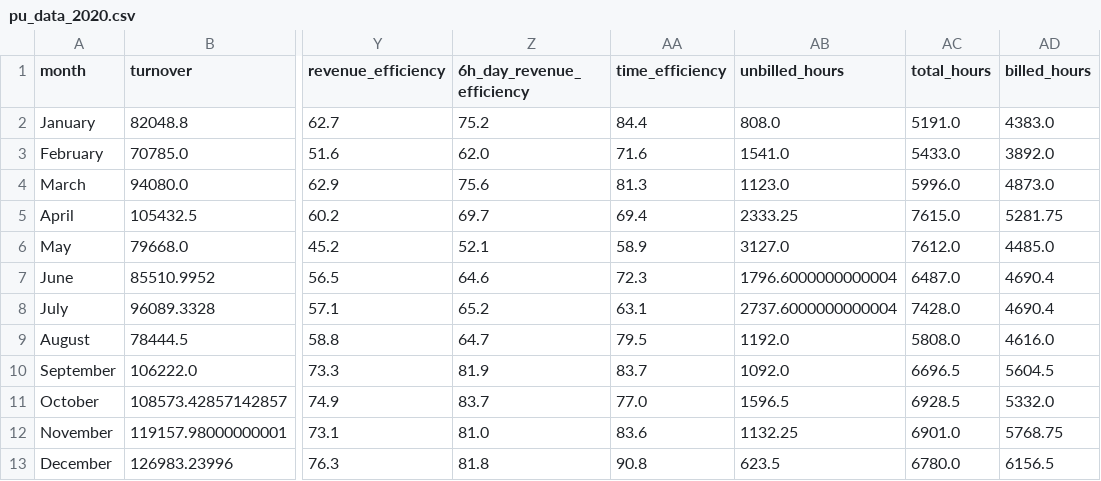
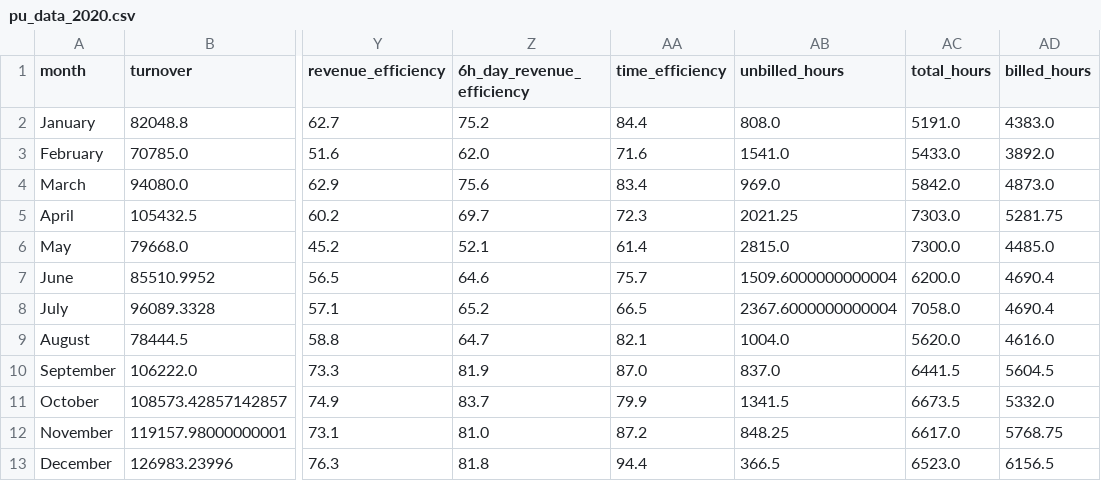
Before and after one commit to lisa-nalyvaiko/finance_dahsboard, a CSV file: pu_data_2020.csv, drawn as a sheet; only a part is shown, gaps mark what is left out; the diff names each change by its address in the sheet, - before the commit and + after, or states it on an @@ line.

```diff
--- a/pu_data_2020.csv
+++ b/pu_data_2020.csv
-AA4 (time_efficiency): 81.3
+AA4 (time_efficiency): 83.4
-AB4 (unbilled_hours): 1123.0
+AB4 (unbilled_hours): 969.0
-AC4 (total_hours): 5996.0
+AC4 (total_hours): 5842.0
-AA5 (time_efficiency): 69.4
+AA5 (time_efficiency): 72.3
-AB5 (unbilled_hours): 2333.25
+AB5 (unbilled_hours): 2021.25
-AC5 (total_hours): 7615.0
+AC5 (total_hours): 7303.0
-AA6 (time_efficiency): 58.9
+AA6 (time_efficiency): 61.4
-AB6 (unbilled_hours): 3127.0
+AB6 (unbilled_hours): 2815.0
-AC6 (total_hours): 7612.0
+AC6 (total_hours): 7300.0
-AA7 (time_efficiency): 72.3
+AA7 (time_efficiency): 75.7
-AB7 (unbilled_hours): 1796.6000000000004
+AB7 (unbilled_hours): 1509.6000000000004
-AC7 (total_hours): 6487.0
+AC7 (total_hours): 6200.0
-AA8 (time_efficiency): 63.1
+AA8 (time_efficiency): 66.5
-AB8 (unbilled_hours): 2737.6000000000004
+AB8 (unbilled_hours): 2367.6000000000004
-AC8 (total_hours): 7428.0
+AC8 (total_hours): 7058.0
-AA9 (time_efficiency): 79.5
+AA9 (time_efficiency): 82.1
-AB9 (unbilled_hours): 1192.0
+AB9 (unbilled_hours): 1004.0
-AC9 (total_hours): 5808.0
+AC9 (total_hours): 5620.0
-AA10 (time_efficiency): 83.7
+AA10 (time_efficiency): 87.0
-AB10 (unbilled_hours): 1092.0
+AB10 (unbilled_hours): 837.0
-AC10 (total_hours): 6696.5
+AC10 (total_hours): 6441.5
-AA11 (time_efficiency): 77.0
+AA11 (time_efficiency): 79.9
-AB11 (unbilled_hours): 1596.5
+AB11 (unbilled_hours): 1341.5
-AC11 (total_hours): 6928.5
+AC11 (total_hours): 6673.5
-AA12 (time_efficiency): 83.6
+AA12 (time_efficiency): 87.2
-AB12 (unbilled_hours): 1132.25
+AB12 (unbilled_hours): 848.25
-AC12 (total_hours): 6901.0
+AC12 (total_hours): 6617.0
-AA13 (time_efficiency): 90.8
+AA13 (time_efficiency): 94.4
-AB13 (unbilled_hours): 623.5
+AB13 (unbilled_hours): 366.5
-AC13 (total_hours): 6780.0
+AC13 (total_hours): 6523.0
```
Also changed, not shown: revenue.csv, 2 other files.
